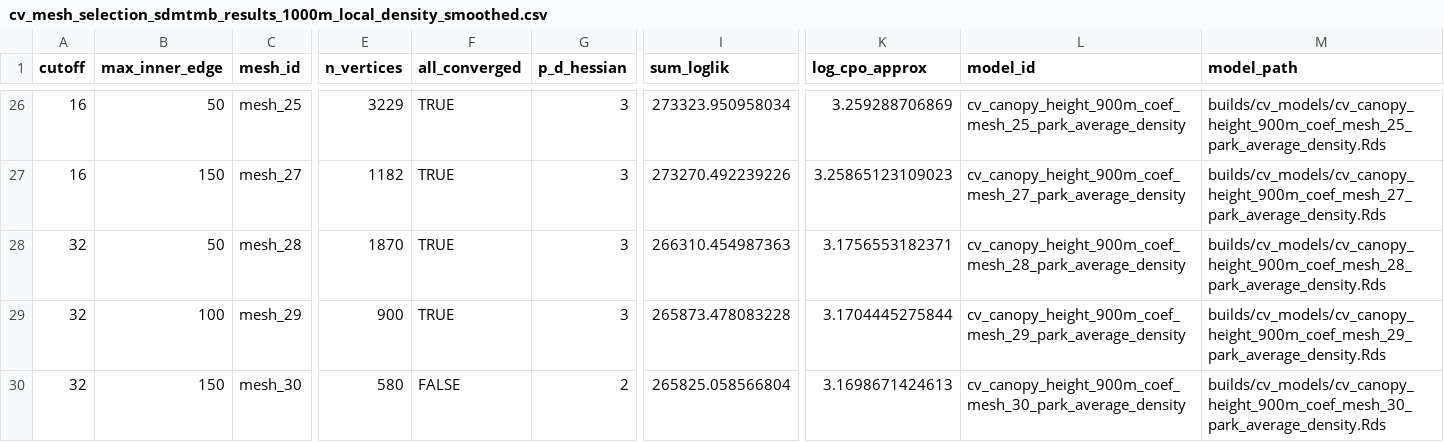
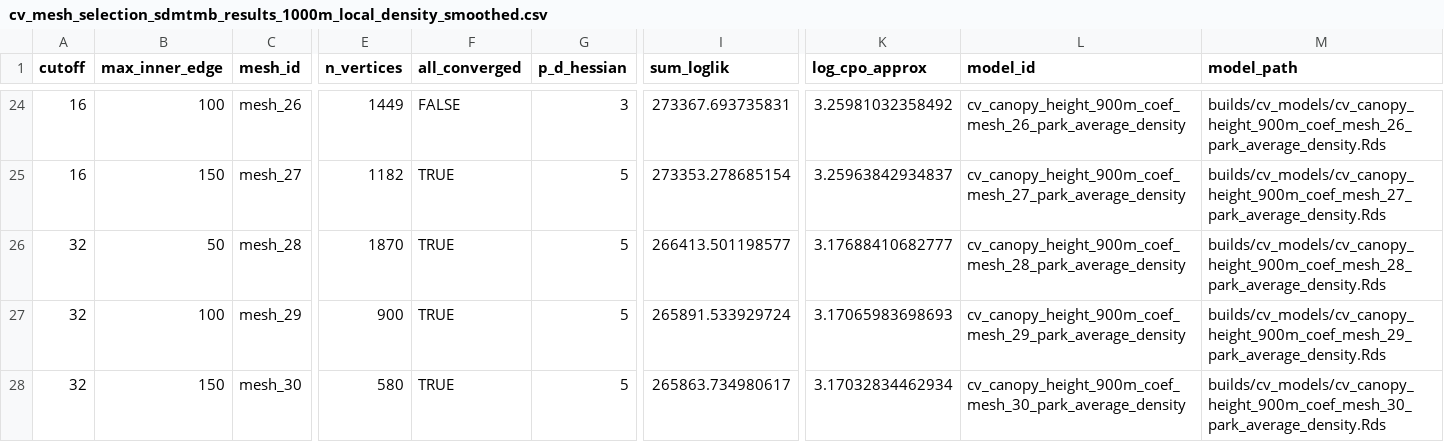
Before and after one commit to JonasTrepel/Elephants, a CSV file: builds/model_outputs/cv_mesh_selection_sdmtmb_results_1000m_local_density_smoothed.csv, drawn as a sheet; only a part is shown, gaps mark what is left out; addresses are those after the commit; the diff covers the shown part only; the diff names each change by its address in the sheet, - before the commit and + after, or states it on an @@ line.

```diff
--- a/builds/model_outputs/cv_mesh_selection_sdmtmb_results_1000m_local_density_smoothed.csv
+++ b/builds/model_outputs/cv_mesh_selection_sdmtmb_results_1000m_local_density_smoothed.csv
-B24 (max_inner_edge): 50
+B24 (max_inner_edge): 100
-C24 (mesh_id): mesh_25
+C24 (mesh_id): mesh_26
-E24 (n_vertices): 3229
+E24 (n_vertices): 1449
-F24 (all_converged): TRUE
+F24 (all_converged): FALSE
-I24 (sum_loglik): 273323.950958034
+I24 (sum_loglik): 273367.693735831
-K24 (log_cpo_approx): 3.259288706869
+K24 (log_cpo_approx): 3.25981032358492
-L24 (model_id): cv_canopy_height_900m_coef_mesh_25_park_average_density
+L24 (model_id): cv_canopy_height_900m_coef_mesh_26_park_average_density
-M24 (model_path): builds/cv_models/cv_canopy_height_900m_coef_mesh_25_park_average_density.Rds
+M24 (model_path): builds/cv_models/cv_canopy_height_900m_coef_mesh_26_park_average_density.Rds
-G25:G27 (p_d_hessian): 3
+G25:G27 (p_d_hessian): 5
-I25 (sum_loglik): 273270.492239226
+I25 (sum_loglik): 273353.278685154
-K25 (log_cpo_approx): 3.25865123109023
+K25 (log_cpo_approx): 3.25963842934837
-I26 (sum_loglik): 266310.454987363
+I26 (sum_loglik): 266413.501198577
-K26 (log_cpo_approx): 3.1756553182371
+K26 (log_cpo_approx): 3.17688410682777
-I27 (sum_loglik): 265873.478083228
+I27 (sum_loglik): 265891.533929724
-K27 (log_cpo_approx): 3.1704445275844
+K27 (log_cpo_approx): 3.17065983698693
-F28 (all_converged): FALSE
+F28 (all_converged): TRUE
-G28 (p_d_hessian): 2
+G28 (p_d_hessian): 5
-I28 (sum_loglik): 265825.058566804
+I28 (sum_loglik): 265863.734980617
-K28 (log_cpo_approx): 3.1698671424613
+K28 (log_cpo_approx): 3.17032834462934
```
Also changed, not shown: 2 removed rows and 71 edited cells elsewhere in this file, builds/model_outputs/cv_mesh_selection_sdmtmb_1000m_parks.csv, builds/model_outputs/cv_mesh_selection_sdmtmb_1000m_subsets.csv, 23 other files.
